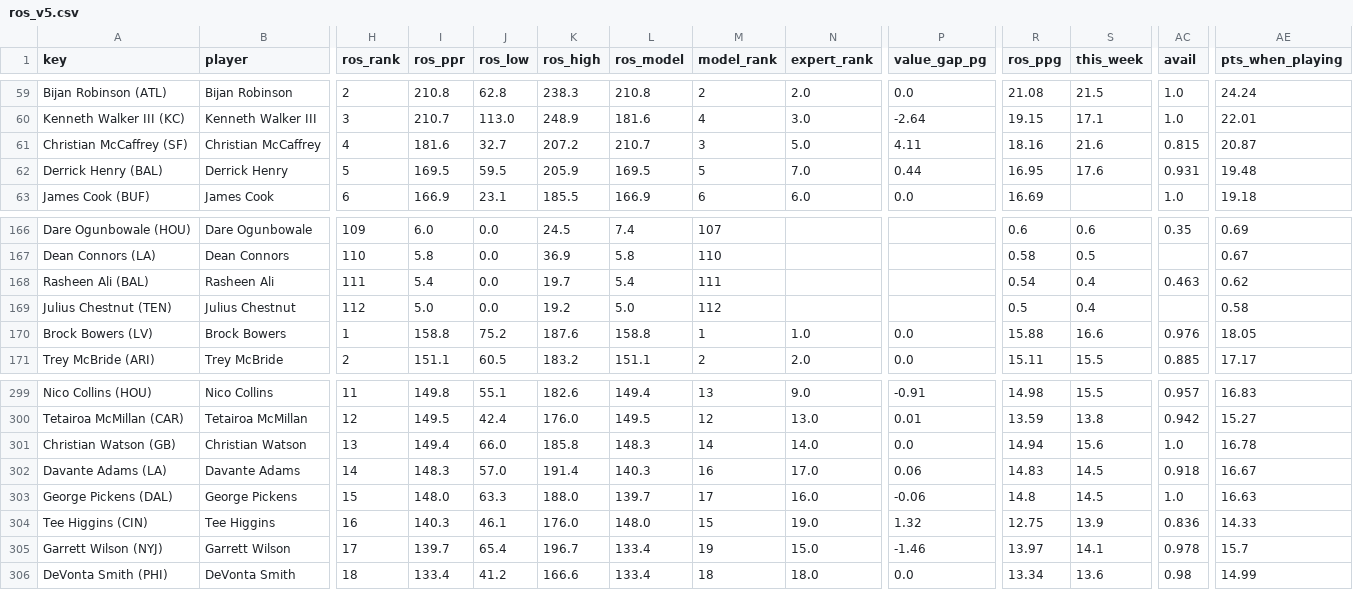
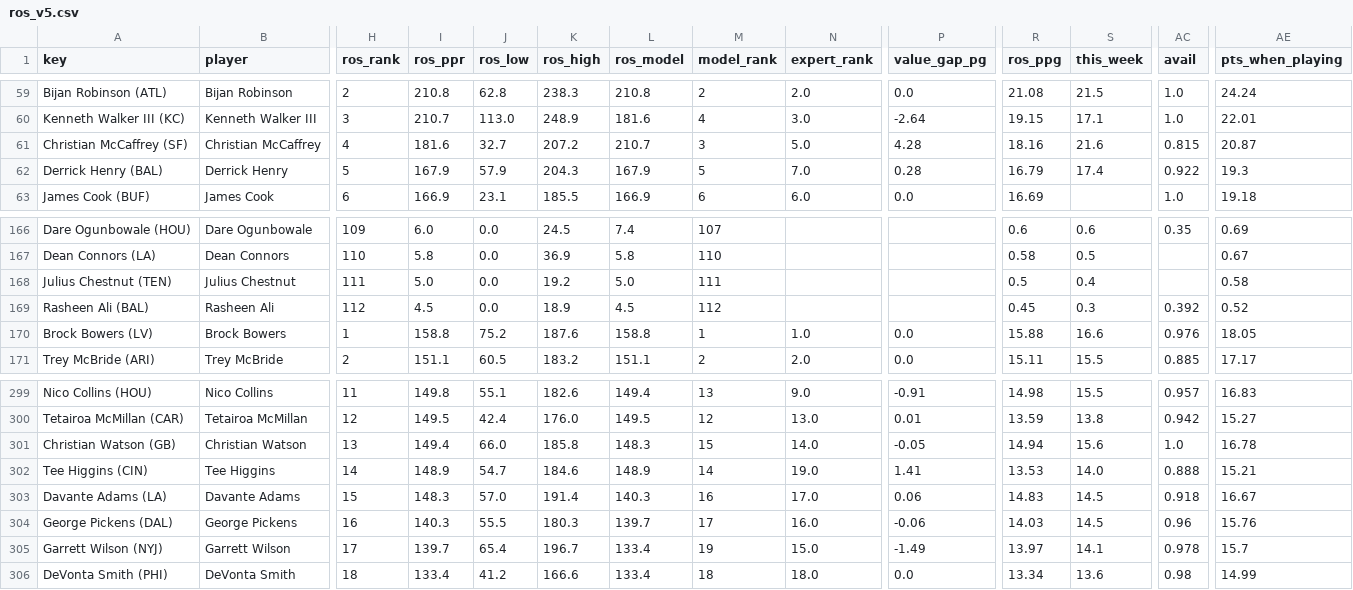
Before and after one commit to Cichon1/FantasyOracle, a CSV file: docs/data/ros_v5.csv, drawn as a sheet; only a part is shown, gaps mark what is left out; removed rows and columns are numbered as before the commit, all else as after; rows hold the shown columns only; the diff names each change by its address in the sheet, - before the commit and + after, or states it on an @@ line.

```diff
--- a/docs/data/ros_v5.csv
+++ b/docs/data/ros_v5.csv
-P61 (value_gap_pg): 4.11
+P61 (value_gap_pg): 4.28
-I62 (ros_ppr): 169.5
+I62 (ros_ppr): 167.9
-J62 (ros_low): 59.5
+J62 (ros_low): 57.9
-K62 (ros_high): 205.9
+K62 (ros_high): 204.3
-L62 (ros_model): 169.5
+L62 (ros_model): 167.9
-P62 (value_gap_pg): 0.44
+P62 (value_gap_pg): 0.28
-R62 (ros_ppg): 16.95
+R62 (ros_ppg): 16.79
-S62 (this_week): 17.6
+S62 (this_week): 17.4
-AC62 (avail): 0.931
+AC62 (avail): 0.922
-AE62 (pts_when_playing): 19.48
+AE62 (pts_when_playing): 19.3
-row 168: Rasheen Ali (BAL) | Rasheen Ali | 111 | 5.4 | 0.0 | 19.7 | 5.4 | 111 |  |  | 0.54 | 0.4 | 0.463 | 0.62
-H168 (ros_rank): 112
+H168 (ros_rank): 111
-M168 (model_rank): 112
+M168 (model_rank): 111
+row 169: Rasheen Ali (BAL) | Rasheen Ali | 112 | 4.5 | 0.0 | 18.9 | 4.5 | 112 |  |  | 0.45 | 0.3 | 0.392 | 0.52
-M301 (model_rank): 14
+M301 (model_rank): 15
-P301 (value_gap_pg): 0.0
+P301 (value_gap_pg): -0.05
+row 302: Tee Higgins (CIN) | Tee Higgins | 14 | 148.9 | 54.7 | 184.6 | 148.9 | 14 | 19.0 | 1.41 | 13.53 | 14.0 | 0.888 | 15.21
-H303 (ros_rank): 14
+H303 (ros_rank): 15
-H304 (ros_rank): 15
+H304 (ros_rank): 16
-I304 (ros_ppr): 148.0
+I304 (ros_ppr): 140.3
-J304 (ros_low): 63.3
+J304 (ros_low): 55.5
-K304 (ros_high): 188.0
+K304 (ros_high): 180.3
-R304 (ros_ppg): 14.8
+R304 (ros_ppg): 14.03
-AC304 (avail): 1.0
+AC304 (avail): 0.96
-AE304 (pts_when_playing): 16.63
+AE304 (pts_when_playing): 15.76
-row 304: Tee Higgins (CIN) | Tee Higgins | 16 | 140.3 | 46.1 | 176.0 | 148.0 | 15 | 19.0 | 1.32 | 12.75 | 13.9 | 0.836 | 14.33
-P305 (value_gap_pg): -1.46
+P305 (value_gap_pg): -1.49
```
Also changed, not shown: docs/data/projections_v5.csv, docs/data/rb_profiles_v5.csv, 5 other files.
